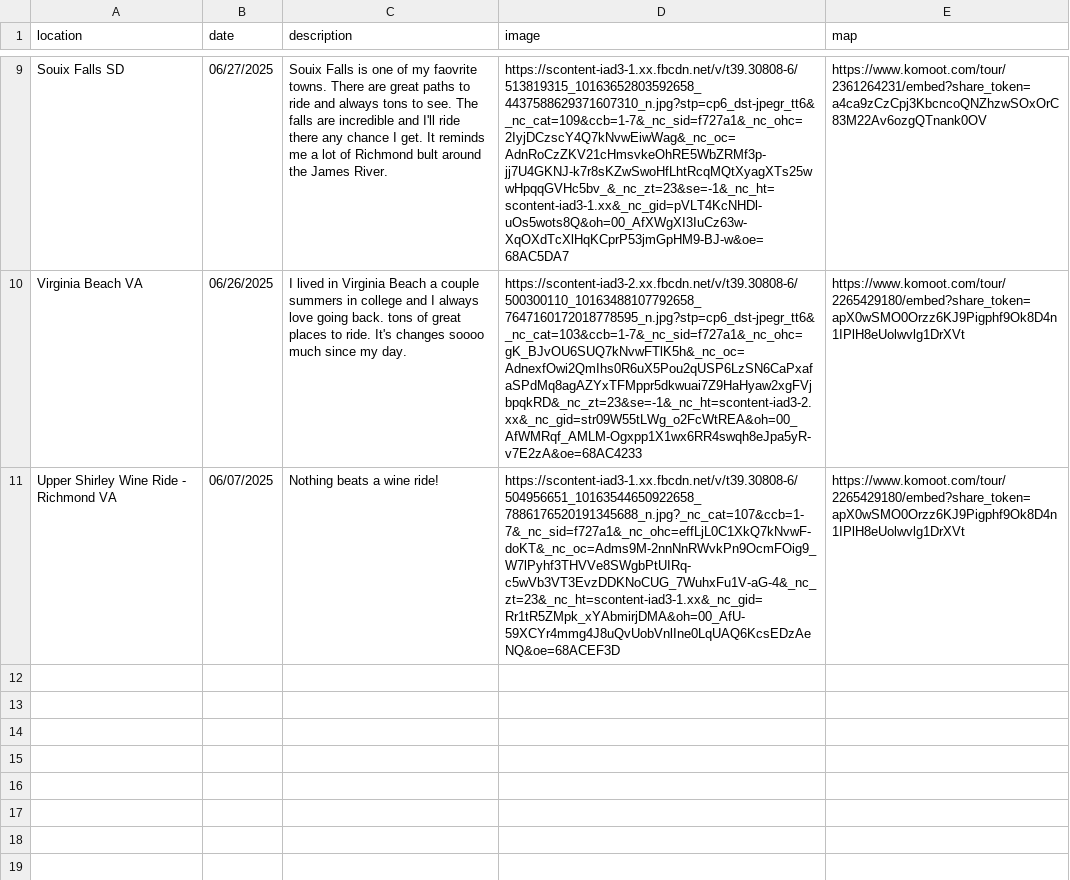
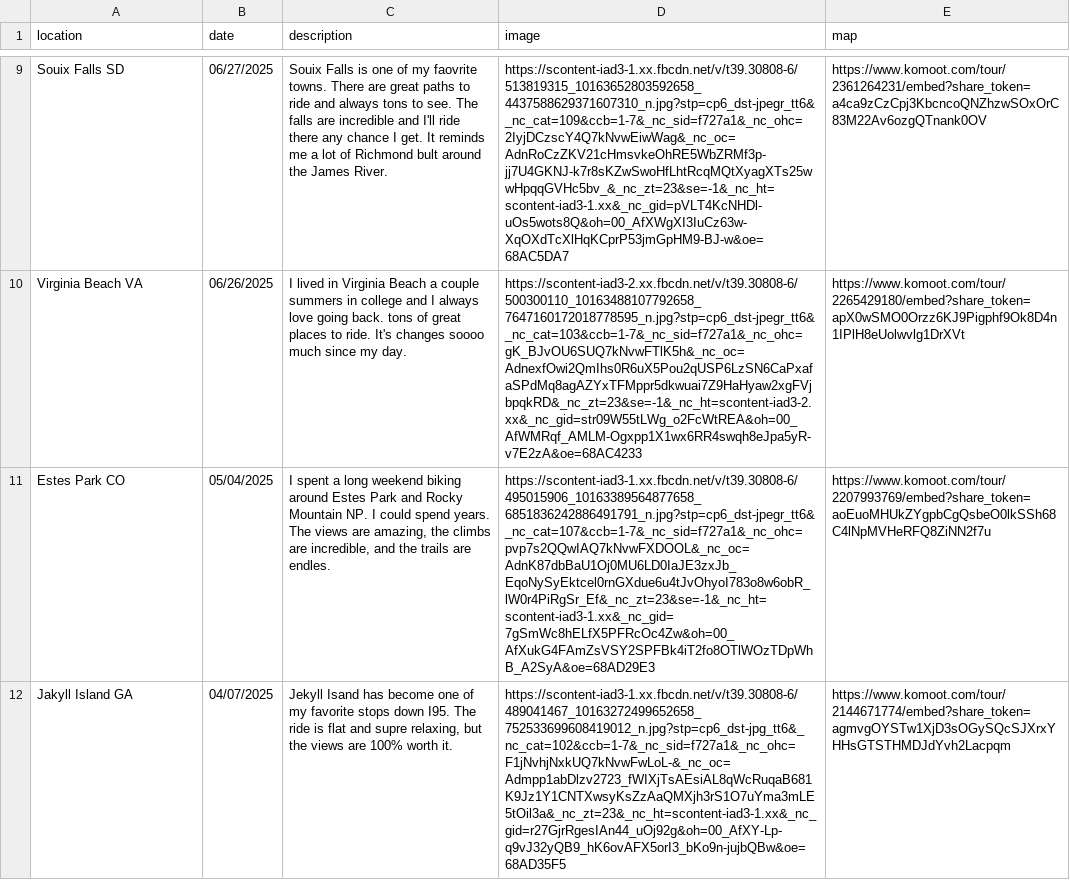
Before and after one commit to sweimer/bike-brag, a CSV file: public/bragitems.csv, drawn as a sheet; only a part is shown, gaps mark what is left out; removed rows and columns are numbered as before the commit, all else as after; the diff names each change by its address in the sheet, - before the commit and + after, or states it on an @@ line.

```diff
--- a/public/bragitems.csv
+++ b/public/bragitems.csv
-row 11: Upper Shirley Wine Ride - Richmond VA | 06/07/2025 | Nothing beats a wine ride! | https://scontent-iad3-1.xx.fbcdn.net/v/t39.30808-6/504956651_10163544650922658_7886176520191345688_n.jpg?_nc_cat=107&ccb=1-7&_nc_sid=f727a1&_nc_ohc=effLjL0C1XkQ7kNvwF-doKT&_nc_oc=Adms9M-2nnNnRWvkPn9OcmFOig9_W7lPyhf3THVVe8SWgbPtUIRq-c5wVb3VT3EvzDDKNoCUG_7WuhxFu1V-aG-4&_nc_zt=23&_nc_ht=scontent-iad3-1.xx&_nc_gid=Rr1tR5ZMpk_xYAbmirjDMA&oh=00_AfU-59XCYr4mmg4J8uQvUobVnlIne0LqUAQ6KcsEDzAeNQ&oe=68ACEF3D | https://www.komoot.com/tour/2265429180/embed?share_token=apX0wSMO0Orzz6KJ9Pigphf9Ok8D4n1IPlH8eUolwvlg1DrXVt
+row 11: Estes Park CO | 05/04/2025 | I spent a long weekend biking around Estes Park and Rocky Mountain NP. I could spend years. The views are amazing, the climbs are incredible, and the trails are endles. | https://scontent-iad3-1.xx.fbcdn.net/v/t39.30808-6/495015906_10163389564877658_6851836242886491791_n.jpg?stp=cp6_dst-jpegr_tt6&_nc_cat=107&ccb=1-7&_nc_sid=f727a1&_nc_ohc=pvp7s2QQwIAQ7kNvwFXDOOL&_nc_oc=AdnK87dbBaU1Oj0MU6LD0IaJE3zxJb_EqoNySyEktcel0rnGXdue6u4tJvOhyoI783o8w6obR_lW0r4PiRgSr_Ef&_nc_zt=23&se=-1&_nc_ht=scontent-iad3-1.xx&_nc_gid=7gSmWc8hELfX5PFRcOc4Zw&oh=00_AfXukG4FAmZsVSY2SPFBk4iT2fo8OTlWOzTDpWhB_A2SyA&oe=68AD29E3 | https://www.komoot.com/tour/2207993769/embed?share_token=aoEuoMHUkZYgpbCgQsbeO0lkSSh68C4lNpMVHeRFQ8ZiNN2f7u
+row 12: Jakyll Island GA | 04/07/2025 | Jekyll Isand has become one of my favorite stops down I95. The ride is flat and supre relaxing, but the views are 100% worth it. | https://scontent-iad3-1.xx.fbcdn.net/v/t39.30808-6/489041467_10163272499652658_752533699608419012_n.jpg?stp=cp6_dst-jpg_tt6&_nc_cat=102&ccb=1-7&_nc_sid=f727a1&_nc_ohc=F1jNvhjNxkUQ7kNvwFwLoL-&_nc_oc=Admpp1abDlzv2723_fWIXjTsAEsiAL8qWcRuqaB681K9Jz1Y1CNTXwsyKsZzAaQMXjh3rS1O7uYma3mLE5tOil3a&_nc_zt=23&_nc_ht=scontent-iad3-1.xx&_nc_gid=r27GjrRgesIAn44_uOj92g&oh=00_AfXY-Lp-q9vJ32yQB9_hK6ovAFX5orI3_bKo9n-jujbQBw&oe=68AD35F5 | https://www.komoot.com/tour/2144671774/embed?share_token=agmvgOYSTw1XjD3sOGySQcSJXrxYHHsGTSTHMDJdYvh2Lacpqm
```
Also changed, not shown: 1 other file.
